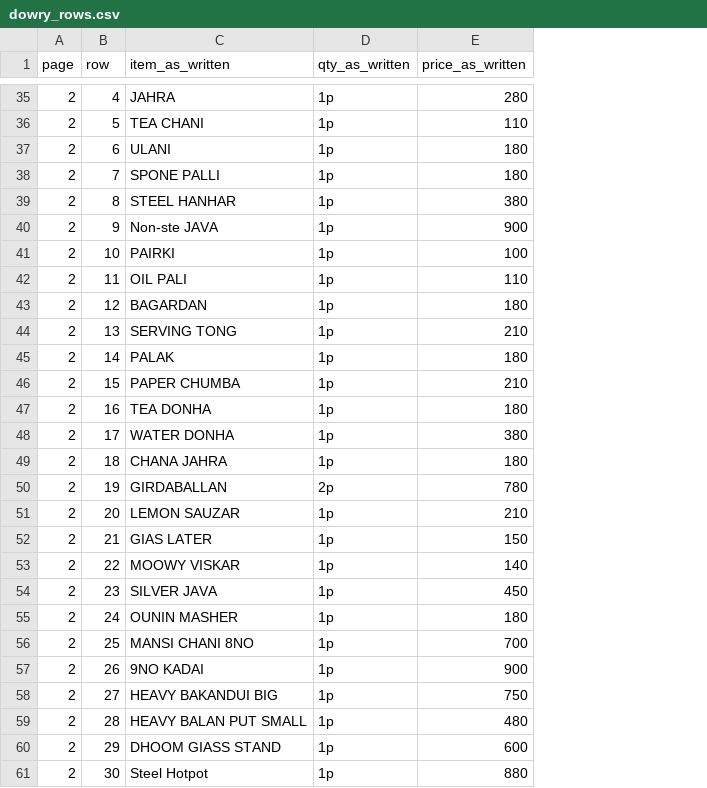
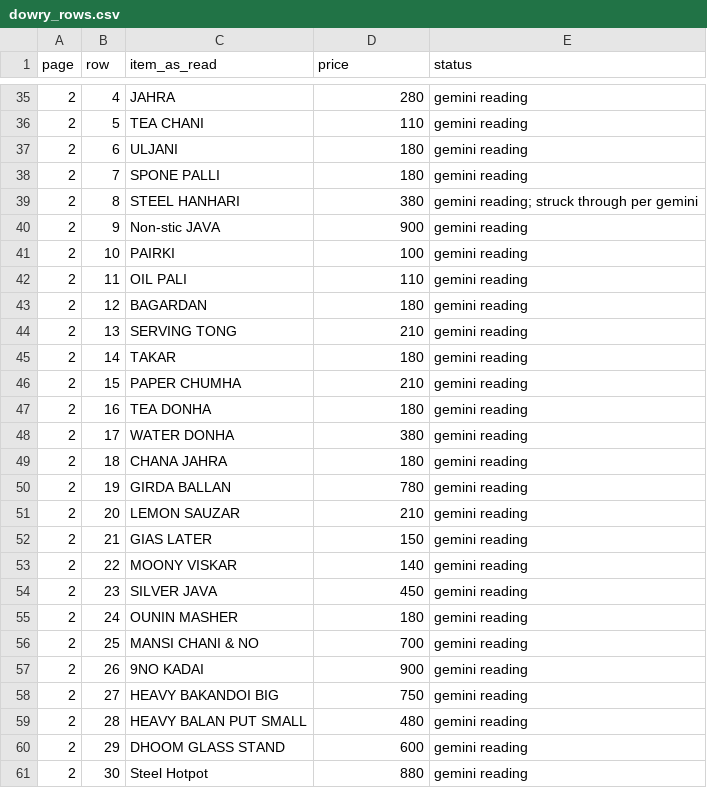
Before and after one commit to abbyshaikh31-png/space, a CSV file: chats/hi-10892834/dowry_rows.csv, drawn as a sheet; only a part is shown, gaps mark what is left out; removed rows and columns are numbered as before the commit, all else as after; the diff covers the shown part only; the diff names each change by its address in the sheet, - before the commit and + after, or states it on an @@ line.

```diff
--- a/chats/hi-10892834/dowry_rows.csv
+++ b/chats/hi-10892834/dowry_rows.csv
-column D (qty_as_written), rows 35-61: 1p | 1p | 1p | 1p | 1p | 1p | 1p | 1p | 1p | 1p | 1p | 1p | 1p | 1p | 1p | 2p | 1p | 1p | 1p | 1p | 1p | 1p | 1p | 1p | 1p | 1p | 1p
+column E (status), rows 35-61: gemini reading | gemini reading | gemini reading | gemini reading | gemini reading; struck through per gemini | gemini reading | gemini reading | gemini reading | gemini reading | gemini reading | gemini reading | gemini reading | gemini reading | gemini reading | gemini reading | gemini reading | gemini reading | gemini reading | gemini reading | gemini reading | gemini reading | gemini reading | gemini reading | gemini reading | gemini reading | gemini reading | gemini reading
-C1: item_as_written
+C1: item_as_read
-D1: price_as_written
+D1: price
-C37 (item_as_read): ULANI
+C37 (item_as_read): ULJANI
-C39 (item_as_read): STEEL HANHAR
+C39 (item_as_read): STEEL HANHARI
-C40 (item_as_read): Non-ste JAVA
+C40 (item_as_read): Non-stic JAVA
-C45 (item_as_read): PALAK
+C45 (item_as_read): TAKAR
-C46 (item_as_read): PAPER CHUMBA
+C46 (item_as_read): PAPER CHUMHA
-C50 (item_as_read): GIRDABALLAN
+C50 (item_as_read): GIRDA BALLAN
-C53 (item_as_read): MOOWY VISKAR
+C53 (item_as_read): MOONY VISKAR
-C56 (item_as_read): MANSI CHANI 8NO
+C56 (item_as_read): MANSI CHANI & NO
-C58 (item_as_read): HEAVY BAKANDUI BIG
+C58 (item_as_read): HEAVY BAKANDOI BIG
-C60 (item_as_read): DHOOM GIASS STAND
+C60 (item_as_read): DHOOM GLASS STAND
```
Also changed, not shown: 26 edited cells elsewhere in this file, 39 other files.
